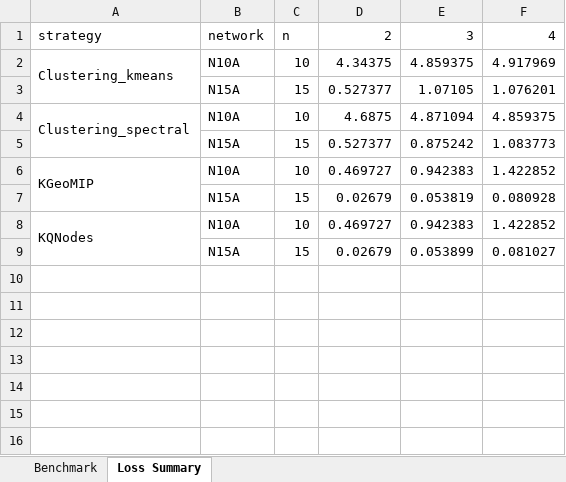
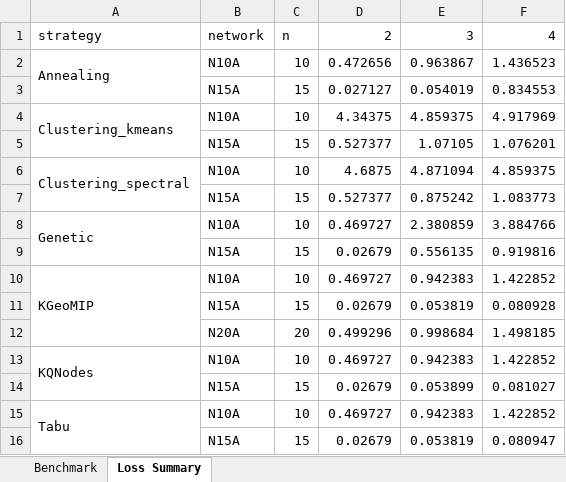
Before and after one commit to Molton321/KQGMIP, an Excel workbook: data/results/benchmark_results_FINAL.xlsx, sheet Loss Summary, drawn as a sheet; values as stored, in another font and other column widths than the file's, no borders; the diff names each change by its address in the sheet, - before the commit and + after, or states it on an @@ line.

```diff
--- a/data/results/benchmark_results_FINAL.xlsx (sheet Loss Summary)
+++ b/data/results/benchmark_results_FINAL.xlsx (sheet Loss Summary)
+row 2: Annealing | N10A | 10 | 0.472656 | 0.963867 | 1.436523
+row 3:  | N15A | 15 | 0.027127 | 0.054019 | 0.834553
+row 8: Genetic | N10A | 10 | 0.469727 | 2.380859 | 3.884766
+row 9:  | N15A | 15 | 0.02679 | 0.556135 | 0.919816
+row 12:  | N20A | 20 | 0.499296 | 0.998684 | 1.498185
+row 15: Tabu | N10A | 10 | 0.469727 | 0.942383 | 1.422852
+row 16:  | N15A | 15 | 0.02679 | 0.053819 | 0.080947
```
Also changed, not shown: sheet Benchmark, 19 other files.
